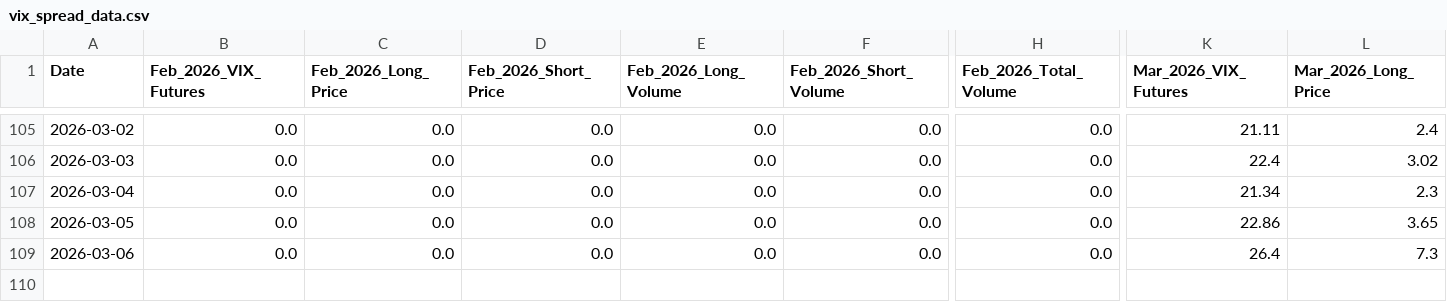
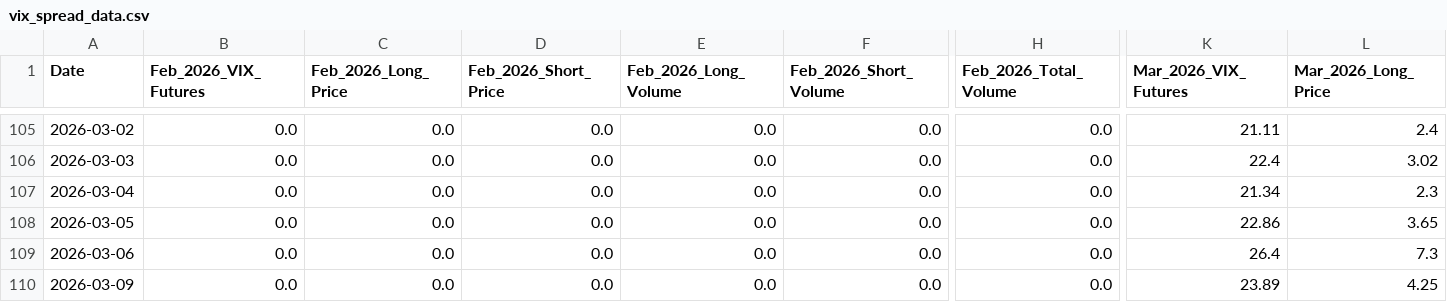
Before and after one commit to joeyedi1/vix-spread-terminal, a CSV file: vix_spread_data.csv, drawn as a sheet; only a part is shown, gaps mark what is left out; rows hold the shown columns only; the diff names each change by its address in the sheet, - before the commit and + after, or states it on an @@ line.

Commit message:
Auto-update VIX Data: 2026-03-10 05:15:13

```diff
--- a/vix_spread_data.csv
+++ b/vix_spread_data.csv
+row 110: 2026-03-09 | 0.0 | 0.0 | 0.0 | 0.0 | 0.0 | 0.0 | 23.89 | 4.25
```
